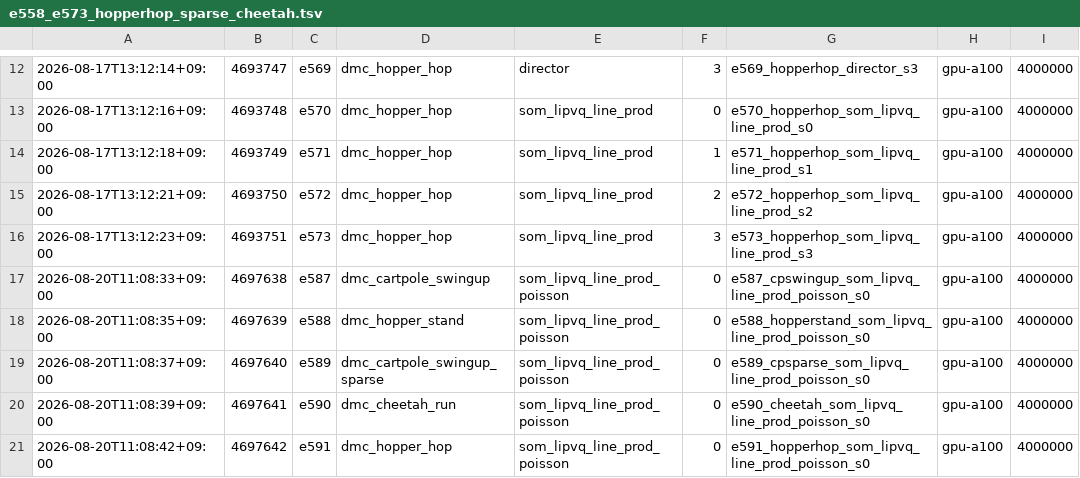
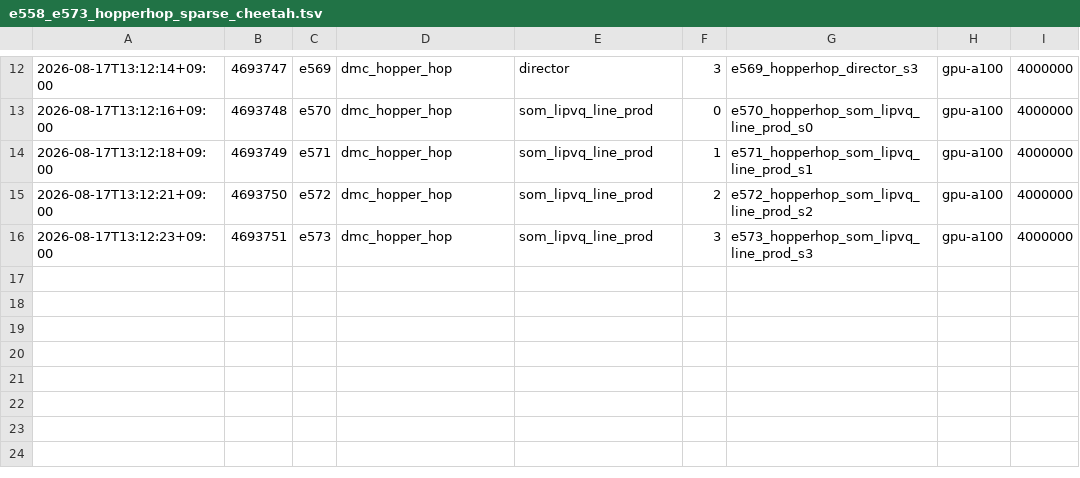
Before and after one commit to Alex-Vasilache/dreamerv3, a TSV file: job_logs/e558_e573_hopperhop_sparse_cheetah.tsv, drawn as a sheet; only a part is shown, gaps mark what is left out.

```diff
--- a/job_logs/e558_e573_hopperhop_sparse_cheetah.tsv
+++ b/job_logs/e558_e573_hopperhop_sparse_cheetah.tsv
@@ -16,6 +16 @@
 2026-08-17T13:12:23+09:00	4693751	e573	dmc_hopper_hop	som_lipvq_line_prod	3	e573_hopperhop_som_lipvq_line_prod_s3	gpu-a100	4000000
-2026-08-20T11:08:33+09:00	4697638	e587	dmc_cartpole_swingup	som_lipvq_line_prod_poisson	0	e587_cpswingup_som_lipvq_line_prod_poisson_s0	gpu-a100	4000000
-2026-08-20T11:08:35+09:00	4697639	e588	dmc_hopper_stand	som_lipvq_line_prod_poisson	0	e588_hopperstand_som_lipvq_line_prod_poisson_s0	gpu-a100	4000000
-2026-08-20T11:08:37+09:00	4697640	e589	dmc_cartpole_swingup_sparse	som_lipvq_line_prod_poisson	0	e589_cpsparse_som_lipvq_line_prod_poisson_s0	gpu-a100	4000000
-2026-08-20T11:08:39+09:00	4697641	e590	dmc_cheetah_run	som_lipvq_line_prod_poisson	0	e590_cheetah_som_lipvq_line_prod_poisson_s0	gpu-a100	4000000
-2026-08-20T11:08:42+09:00	4697642	e591	dmc_hopper_hop	som_lipvq_line_prod_poisson	0	e591_hopperhop_som_lipvq_line_prod_poisson_s0	gpu-a100	4000000
```
Also changed, not shown: 2 other files.
